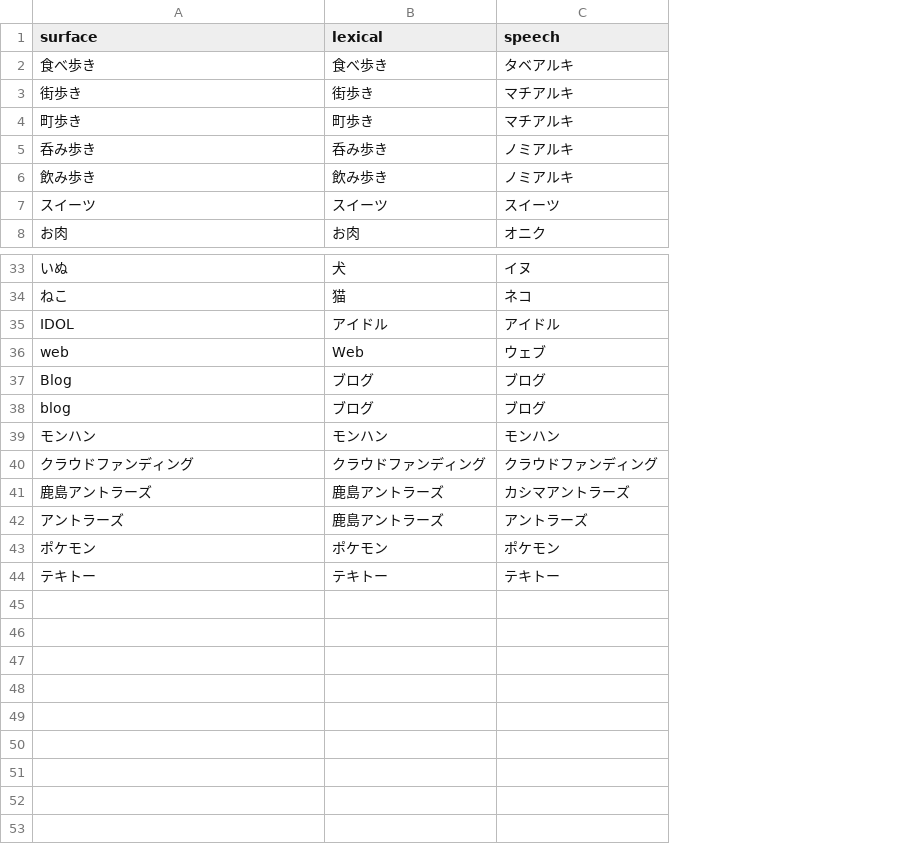
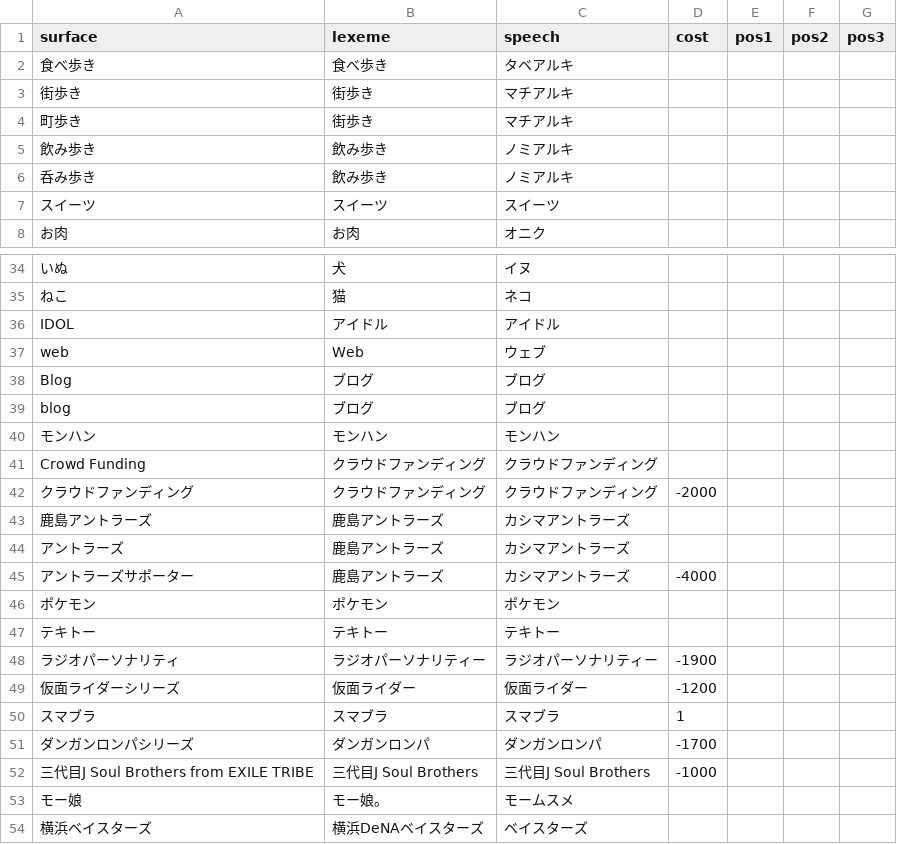
Before and after one commit to maomao905/fun2vec, a CSV file: data/dictionary/new_word.csv, drawn as a sheet; only a part is shown, gaps mark what is left out; removed rows and columns are numbered as before the commit, all else as after; the diff covers the shown part only; the diff names each change by its address in the sheet, - before the commit and + after, or states it on an @@ line.

```diff
--- a/data/dictionary/new_word.csv
+++ b/data/dictionary/new_word.csv
+column D (cost), row 42: -2000
+column E (pos1), empty
+column F (pos2), empty
+column G (pos3), empty
-B1: lexical
+B1: lexeme
-B4 (lexeme): 町歩き
+B4 (lexeme): 街歩き
-row 5: 呑み歩き | 呑み歩き | ノミアルキ
+row 6: 呑み歩き | 飲み歩き | ノミアルキ
+row 41: Crowd Funding | クラウドファンディング | クラウドファンディング
-C44 (speech): アントラーズ
+C44 (speech): カシマアントラーズ
+row 45: アントラーズサポーター | 鹿島アントラーズ | カシマアントラーズ | -4000
+row 48: ラジオパーソナリティ | ラジオパーソナリティー | ラジオパーソナリティー | -1900
+row 49: 仮面ライダーシリーズ | 仮面ライダー | 仮面ライダー | -1200
+row 50: スマブラ | スマブラ | スマブラ | 1
+row 51: ダンガンロンパシリーズ | ダンガンロンパ | ダンガンロンパ | -1700
+row 52: 三代目J Soul Brothers from EXILE TRIBE | 三代目J Soul Brothers | 三代目J Soul Brothers | -1000
+row 53: モー娘 | モー娘。 | モームスメ
+row 54: 横浜ベイスターズ | 横浜DeNAベイスターズ | ベイスターズ
```
Also changed, not shown: 2 added rows and 1 removed row elsewhere in this file, data/dictionary/close_word.csv, data/dictionary/original_dic.csv, 2 other files.
